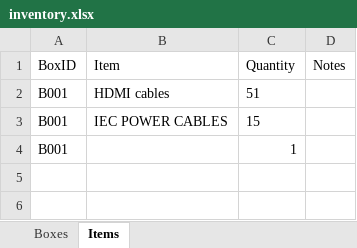
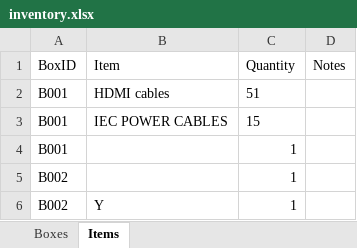
Before and after one commit to timrohner82-tuanbiomass/Storeroom, an Excel workbook: inventory.xlsx, sheet Items, drawn as a sheet; values as stored, in another font and other column widths than the file's, no borders; the diff names each change by its address in the sheet, - before the commit and + after, or states it on an @@ line.

Commit message:
Update inventory — 3/8/2026, 5:34:21 pm

```diff
--- a/inventory.xlsx (sheet Items)
+++ b/inventory.xlsx (sheet Items)
+row 5: B002 |  | 1
+row 6: B002 | Y | 1
```
Also changed, not shown: sheet Boxes.
